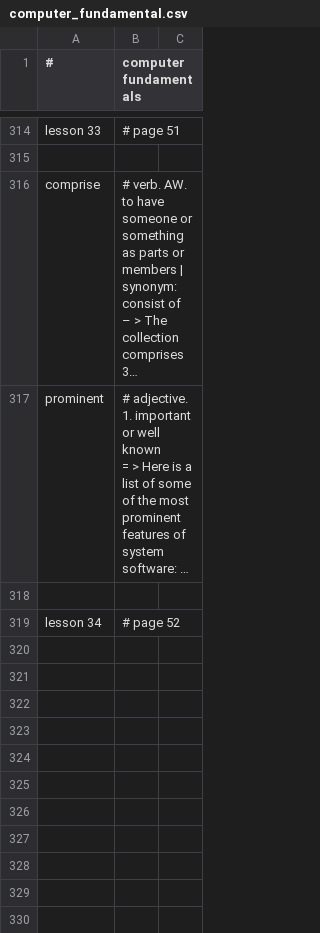
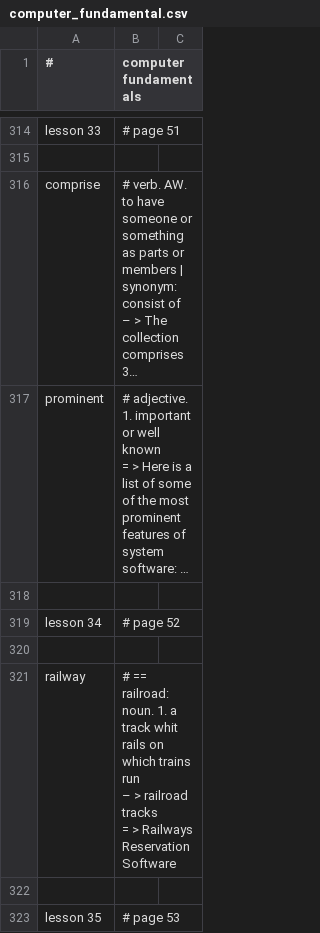
Before and after one commit to k-five/cf, a CSV file: computer_fundamental.csv, drawn as a sheet; only a part is shown, gaps mark what is left out; long unchanged cells end in ….

Commit message:
add lesson 34

```diff
--- a/computer_fundamental.csv
+++ b/computer_fundamental.csv
@@ -774 +774,7 @@ prominent,"# adjective. 1. important or well known
 lesson 34,# page 52,
+,,
+railway,"# == railroad: noun. 1. a track whit rails on which trains run
+– > railroad tracks
+= > Railways Reservation Software",
+,,
+lesson 35,# page 53,
```
Also changed, not shown: 2 other files.
